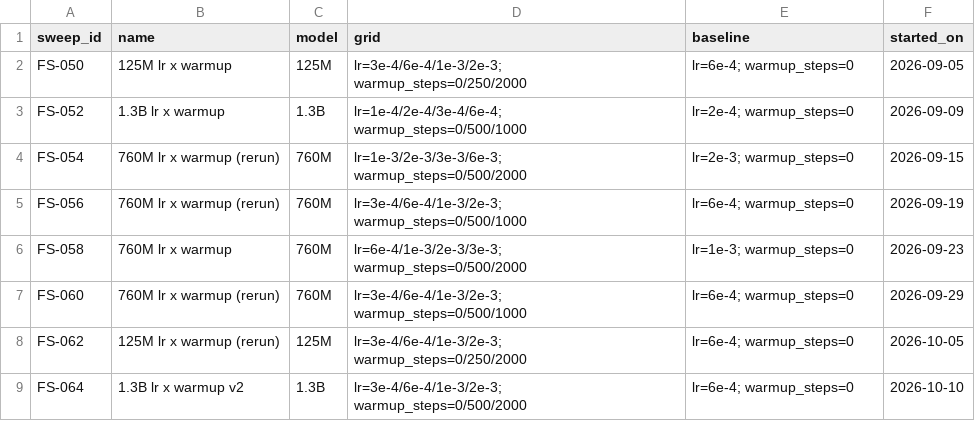
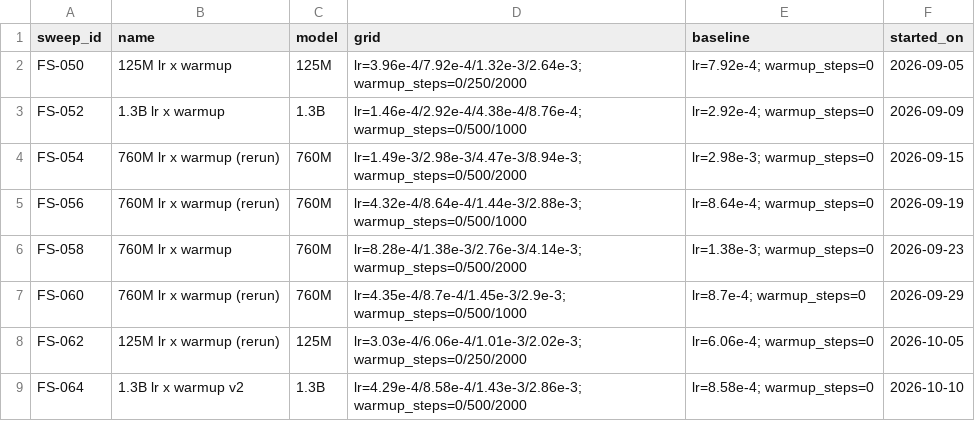
Before and after one commit to echoo19/architect, a CSV file: examples/sweep-desk/job/orgs/fennick/data/sweeps.csv, drawn as a sheet.

Commit message:
fix(examples): give Sweep desk's sweeps their own learning rates so no practice attempt matches the sealed test
In sweep-1 the vault's leak check refused the mentor call: a tool's list of a
practice sweep's configs matched the configs a sealed next_runs task expects,
since every sweep drew its grid from one shared ladder. Each sweep now scales
its ladder by a factor of its own (1.00 to 1.49), so no learning rate is in two
sweeps; losses were drawn on the ladder and are unchanged. early_stop's expected
result drops `unit`, which let a plain {stop_at, best_at, unit} of another run
match. A new test seals the job as the runner does and scans every open task,
the reference solutions on them, and each open sweep's configs, grid and early
stops with the vault's own detector.

```diff
--- a/examples/sweep-desk/job/orgs/fennick/data/sweeps.csv
+++ b/examples/sweep-desk/job/orgs/fennick/data/sweeps.csv
@@ -1,9 +1,9 @@
 sweep_id,name,model,grid,baseline,started_on
-FS-050,125M lr x warmup,125M,lr=3e-4/6e-4/1e-3/2e-3; warmup_steps=0/250/2000,lr=6e-4; warmup_steps=0,2026-09-05
-FS-052,1.3B lr x warmup,1.3B,lr=1e-4/2e-4/3e-4/6e-4; warmup_steps=0/500/1000,lr=2e-4; warmup_steps=0,2026-09-09
-FS-054,760M lr x warmup (rerun),760M,lr=1e-3/2e-3/3e-3/6e-3; warmup_steps=0/500/2000,lr=2e-3; warmup_steps=0,2026-09-15
-FS-056,760M lr x warmup (rerun),760M,lr=3e-4/6e-4/1e-3/2e-3; warmup_steps=0/500/1000,lr=6e-4; warmup_steps=0,2026-09-19
-FS-058,760M lr x warmup,760M,lr=6e-4/1e-3/2e-3/3e-3; warmup_steps=0/500/2000,lr=1e-3; warmup_steps=0,2026-09-23
-FS-060,760M lr x warmup (rerun),760M,lr=3e-4/6e-4/1e-3/2e-3; warmup_steps=0/500/1000,lr=6e-4; warmup_steps=0,2026-09-29
-FS-062,125M lr x warmup (rerun),125M,lr=3e-4/6e-4/1e-3/2e-3; warmup_steps=0/250/2000,lr=6e-4; warmup_steps=0,2026-10-05
-FS-064,1.3B lr x warmup v2,1.3B,lr=3e-4/6e-4/1e-3/2e-3; warmup_steps=0/500/2000,lr=6e-4; warmup_steps=0,2026-10-10
+FS-050,125M lr x warmup,125M,lr=3.96e-4/7.92e-4/1.32e-3/2.64e-3; warmup_steps=0/250/2000,lr=7.92e-4; warmup_steps=0,2026-09-05
+FS-052,1.3B lr x warmup,1.3B,lr=1.46e-4/2.92e-4/4.38e-4/8.76e-4; warmup_steps=0/500/1000,lr=2.92e-4; warmup_steps=0,2026-09-09
+FS-054,760M lr x warmup (rerun),760M,lr=1.49e-3/2.98e-3/4.47e-3/8.94e-3; warmup_steps=0/500/2000,lr=2.98e-3; warmup_steps=0,2026-09-15
+FS-056,760M lr x warmup (rerun),760M,lr=4.32e-4/8.64e-4/1.44e-3/2.88e-3; warmup_steps=0/500/1000,lr=8.64e-4; warmup_steps=0,2026-09-19
+FS-058,760M lr x warmup,760M,lr=8.28e-4/1.38e-3/2.76e-3/4.14e-3; warmup_steps=0/500/2000,lr=1.38e-3; warmup_steps=0,2026-09-23
+FS-060,760M lr x warmup (rerun),760M,lr=4.35e-4/8.7e-4/1.45e-3/2.9e-3; warmup_steps=0/500/1000,lr=8.7e-4; warmup_steps=0,2026-09-29
+FS-062,125M lr x warmup (rerun),125M,lr=3.03e-4/6.06e-4/1.01e-3/2.02e-3; warmup_steps=0/250/2000,lr=6.06e-4; warmup_steps=0,2026-10-05
+FS-064,1.3B lr x warmup v2,1.3B,lr=4.29e-4/8.58e-4/1.43e-3/2.86e-3; warmup_steps=0/500/2000,lr=8.58e-4; warmup_steps=0,2026-10-10
```
Also changed, not shown: examples/sweep-desk/job/orgs/halden/data/runs.csv, examples/sweep-desk/job/orgs/halden/data/sweeps.csv, 21 other files.
